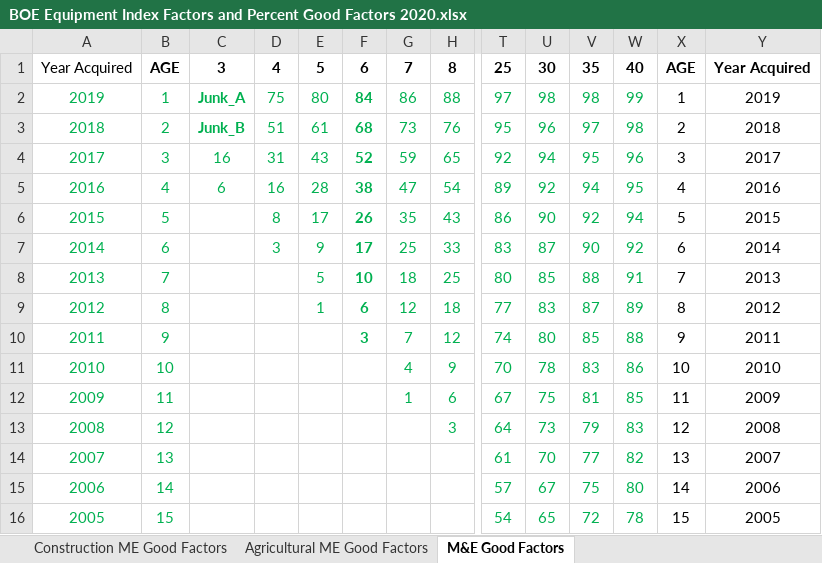
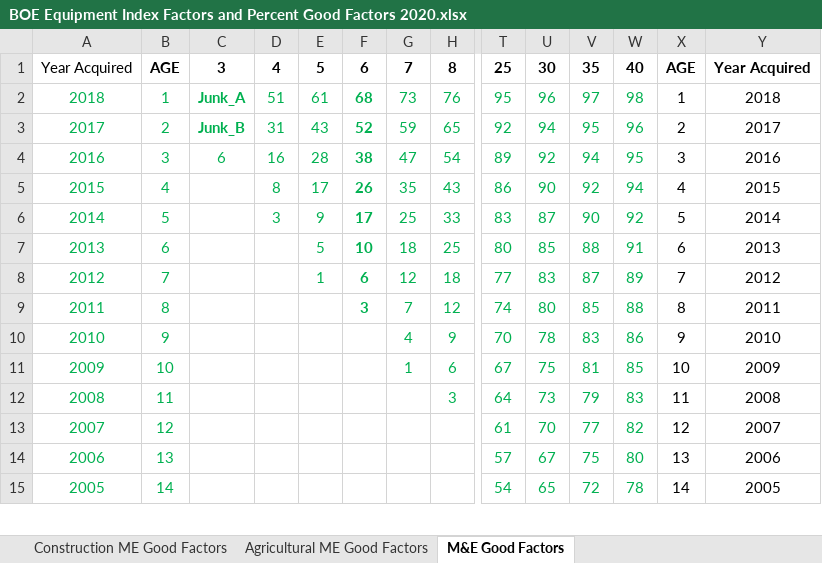
Before and after one commit to Adityaaakum/SM-APAS, an Excel workbook: data/BppTrend/Error_Record_Files/BOE Equipment Index Factors and Percent Good Factors 2020.xlsx, sheet M&E Good Factors, drawn as a sheet; only a part is shown, gaps mark what is left out; values as stored, in another font and other column widths than the file's, no borders; removed rows and columns are numbered as before the commit, all else as after; rows hold the shown columns only; the diff covers the shown part only; the diff names each change by its address in the sheet, - before the commit and + after, or states it on an @@ line.

```diff
--- a/data/BppTrend/Error_Record_Files/BOE Equipment Index Factors and Percent Good Factors 2020.xlsx (sheet M&E Good Factors)
+++ b/data/BppTrend/Error_Record_Files/BOE Equipment Index Factors and Percent Good Factors 2020.xlsx (sheet M&E Good Factors)
-row 2: 2019 | 1 | Junk_A | 75 | 80 | 84 | 86 | 88 | 97 | 98 | 98 | 99 | 1 | 2019
-B2: 2
+B2: 1
-C2: Junk_B
+C2: Junk_A
-X2: 2
+X2: 1
-B3: 3
+B3: 2
-C3: 16
+C3: Junk_B
-C3 bold: off
+C3 bold: on
-X3: 3
+X3: 2
-B4: 4
+B4: 3
-X4: 4
+X4: 3
-B5: 5
+B5: 4
-X5: 5
+X5: 4
-B6: 6
+B6: 5
-X6: 6
+X6: 5
-B7: 7
+B7: 6
-X7: 7
+X7: 6
-B8: 8
+B8: 7
-X8: 8
+X8: 7
-B9: 9
+B9: 8
-X9: 9
+X9: 8
-B10: 10
+B10: 9
-X10: 10
+X10: 9
-B11: 11
+B11: 10
-X11: 11
+X11: 10
-B12: 12
+B12: 11
-X12: 12
+X12: 11
-B13: 13
+B13: 12
-X13: 13
+X13: 12
-B14: 14
+B14: 13
-X14: 14
+X14: 13
-B15: 15
+B15: 14
-X15: 15
+X15: 14
```
Also changed, not shown: 50 edited cells elsewhere in this sheet, sheet Agricultural ME Good Factors, sheet Construction ME Good Factors, sheet Commercial Equipment Index, sheet Machinery and Equipment Index, sheet Agricultural Index, sheet Construction Index, data/BppTrend/Error_Record_Files/BOE Valuation Factors 2020.xlsx, data/BppTrend/Error_Record_Files/CAA Valuation Factors 2020.xlsx, 9 other files.
